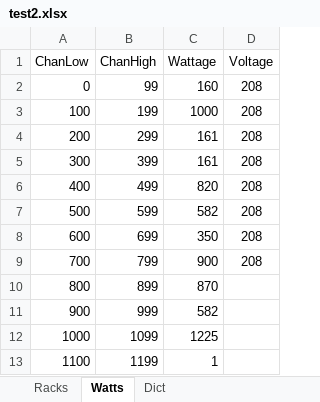
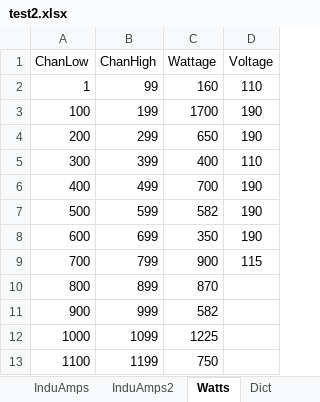
Before and after one commit to ispeedyg/AmpSheetMain, an Excel workbook: test2.xlsx, sheet Watts, drawn as a sheet; values as stored, in another font and other column widths than the file's, no borders; the diff names each change by its address in the sheet, - before the commit and + after, or states it on an @@ line.

```diff
--- a/test2.xlsx (sheet Watts)
+++ b/test2.xlsx (sheet Watts)
+sheet tab: InduAmps
+sheet tab: InduAmps2
-A2 (ChanLow): 0
+A2 (ChanLow): 1
-D2 (Voltage): 208
+D2 (Voltage): 110
-C3 (Wattage): 1000
+C3 (Wattage): 1700
-D3:D4 (Voltage): 208
+D3:D4 (Voltage): 190
-C4 (Wattage): 161
+C4 (Wattage): 650
-C5 (Wattage): 161
+C5 (Wattage): 400
-D5 (Voltage): 208
+D5 (Voltage): 110
-C6 (Wattage): 820
+C6 (Wattage): 700
-D6:D8 (Voltage): 208
+D6:D8 (Voltage): 190
-D9 (Voltage): 208
+D9 (Voltage): 115
-C13 (Wattage): 1
+C13 (Wattage): 750
```
Also changed, not shown: sheet Racks, sheet Dict, other sheet tabs, formulas that keep their value, MASTER48.xlsx, 6 other files.
